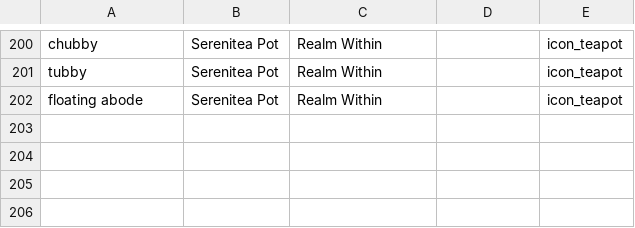
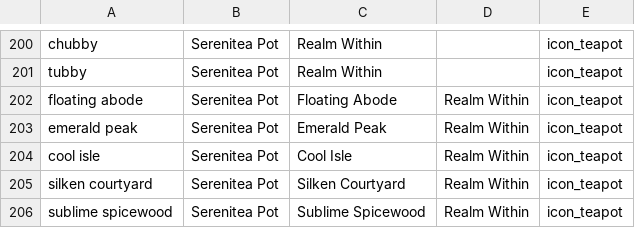
Before and after one commit to NatsumeLS/Genshin-Impact-Rich-Presence, a CSV file: data/locations.csv, drawn as a sheet; only a part is shown, gaps mark what is left out.

Commit message:
add location to comissions

```diff
--- a/data/locations.csv
+++ b/data/locations.csv
@@ -201,2 +201,6 @@ chubby,Serenitea Pot,Realm Within,"",icon_teapot
 tubby,Serenitea Pot,Realm Within,"",icon_teapot
-floating abode,Serenitea Pot,Realm Within,"",icon_teapot
+floating abode,Serenitea Pot,Floating Abode,Realm Within,icon_teapot
+emerald peak,Serenitea Pot,Emerald Peak,Realm Within,icon_teapot
+cool isle,Serenitea Pot,Cool Isle,Realm Within,icon_teapot
+silken courtyard,Serenitea Pot,Silken Courtyard,Realm Within,icon_teapot
+sublime spicewood,Serenitea Pot,Sublime Spicewood,Realm Within,icon_teapot
```
Also changed, not shown: 2 other files.
